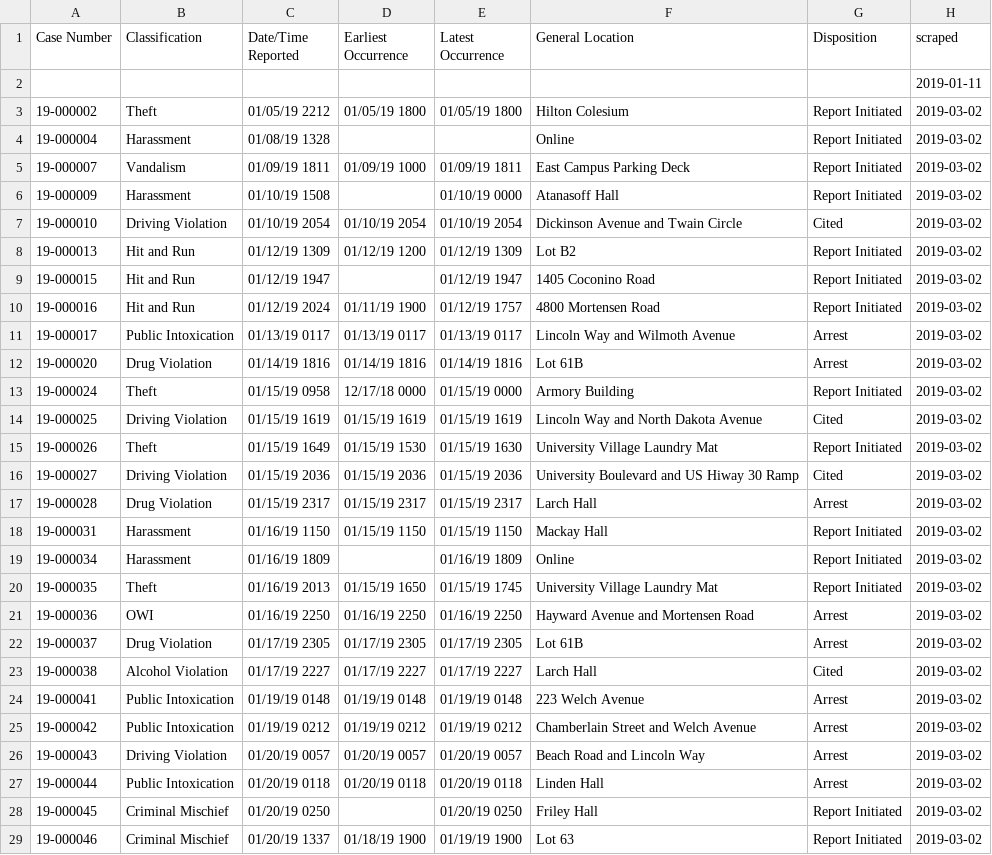
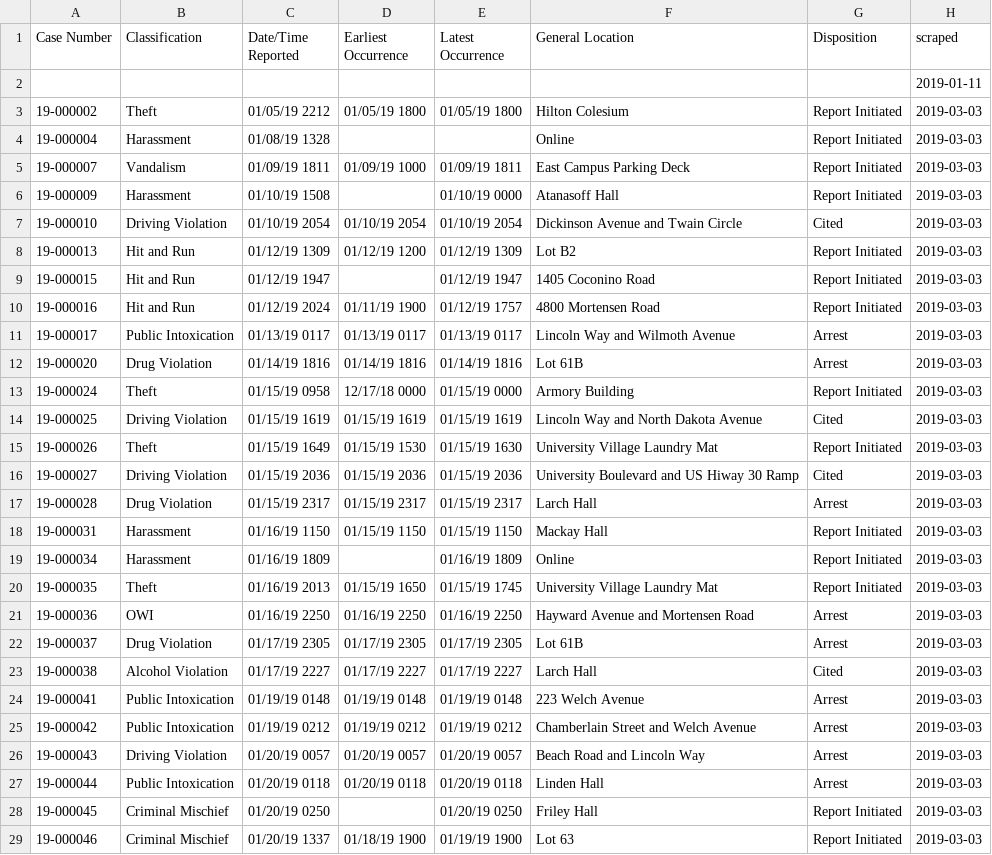
Before and after one commit to srvanderplas/ISU_Crime_Data, a CSV file: isu_crime_data.csv, drawn as a sheet; only a part is shown; the diff covers the shown part only.

Commit message:
Automatic Update

```diff
--- a/isu_crime_data.csv
+++ b/isu_crime_data.csv
@@ -2,28 +2,28 @@ Case Number,Classification,Date/Time Reported,Earliest Occurrence,Latest Occurre
 ,,,,,,,2019-01-11
-19-000002,Theft,01/05/19 2212,01/05/19 1800,01/05/19 1800,Hilton Colesium,Report Initiated,2019-03-02
-19-000004,Harassment,01/08/19 1328,,,Online,Report Initiated,2019-03-02
-19-000007,Vandalism,01/09/19 1811,01/09/19 1000,01/09/19 1811,East Campus Parking Deck,Report Initiated,2019-03-02
-19-000009,Harassment,01/10/19 1508,,01/10/19 0000,Atanasoff Hall,Report Initiated,2019-03-02
-19-000010,Driving Violation,01/10/19 2054,01/10/19 2054,01/10/19 2054,Dickinson Avenue and Twain Circle,Cited,2019-03-02
-19-000013,Hit and Run,01/12/19 1309,01/12/19 1200,01/12/19 1309,Lot B2,Report Initiated,2019-03-02
-19-000015,Hit and Run,01/12/19 1947,,01/12/19 1947,1405 Coconino Road,Report Initiated,2019-03-02
-19-000016,Hit and Run,01/12/19 2024,01/11/19 1900,01/12/19 1757,4800 Mortensen Road,Report Initiated,2019-03-02
-19-000017,Public Intoxication,01/13/19 0117,01/13/19 0117,01/13/19 0117,Lincoln Way and Wilmoth Avenue,Arrest,2019-03-02
-19-000020,Drug Violation,01/14/19 1816,01/14/19 1816,01/14/19 1816,Lot 61B,Arrest,2019-03-02
-19-000024,Theft,01/15/19 0958,12/17/18 0000,01/15/19 0000,Armory Building,Report Initiated,2019-03-02
-19-000025,Driving Violation,01/15/19 1619,01/15/19 1619,01/15/19 1619,Lincoln Way and North Dakota Avenue,Cited,2019-03-02
-19-000026,Theft,01/15/19 1649,01/15/19 1530,01/15/19 1630,University Village Laundry Mat,Report Initiated,2019-03-02
-19-000027,Driving Violation,01/15/19 2036,01/15/19 2036,01/15/19 2036,University Boulevard and US Hiway 30 Ramp,Cited,2019-03-02
-19-000028,Drug Violation,01/15/19 2317,01/15/19 2317,01/15/19 2317,Larch Hall,Arrest,2019-03-02
-19-000031,Harassment,01/16/19 1150,01/15/19 1150,01/15/19 1150,Mackay Hall,Report Initiated,2019-03-02
-19-000034,Harassment,01/16/19 1809,,01/16/19 1809,Online,Report Initiated,2019-03-02
-19-000035,Theft,01/16/19 2013,01/15/19 1650,01/15/19 1745,University Village Laundry Mat,Report Initiated,2019-03-02
-19-000036,OWI,01/16/19 2250,01/16/19 2250,01/16/19 2250,Hayward Avenue and Mortensen Road,Arrest,2019-03-02
-19-000037,Drug Violation,01/17/19 2305,01/17/19 2305,01/17/19 2305,Lot 61B,Arrest,2019-03-02
-19-000038,Alcohol Violation,01/17/19 2227,01/17/19 2227,01/17/19 2227,Larch Hall,Cited,2019-03-02
-19-000041,Public Intoxication,01/19/19 0148,01/19/19 0148,01/19/19 0148,223 Welch Avenue,Arrest,2019-03-02
-19-000042,Public Intoxication,01/19/19 0212,01/19/19 0212,01/19/19 0212,Chamberlain Street and Welch Avenue,Arrest,2019-03-02
-19-000043,Driving Violation,01/20/19 0057,01/20/19 0057,01/20/19 0057,Beach Road and Lincoln Way,Arrest,2019-03-02
-19-000044,Public Intoxication,01/20/19 0118,01/20/19 0118,01/20/19 0118,Linden Hall,Arrest,2019-03-02
-19-000045,Criminal Mischief,01/20/19 0250,,01/20/19 0250,Friley Hall,Report Initiated,2019-03-02
-19-000046,Criminal Mischief,01/20/19 1337,01/18/19 1900,01/19/19 1900,Lot 63,Report Initiated,2019-03-02
+19-000002,Theft,01/05/19 2212,01/05/19 1800,01/05/19 1800,Hilton Colesium,Report Initiated,2019-03-03
+19-000004,Harassment,01/08/19 1328,,,Online,Report Initiated,2019-03-03
+19-000007,Vandalism,01/09/19 1811,01/09/19 1000,01/09/19 1811,East Campus Parking Deck,Report Initiated,2019-03-03
+19-000009,Harassment,01/10/19 1508,,01/10/19 0000,Atanasoff Hall,Report Initiated,2019-03-03
+19-000010,Driving Violation,01/10/19 2054,01/10/19 2054,01/10/19 2054,Dickinson Avenue and Twain Circle,Cited,2019-03-03
+19-000013,Hit and Run,01/12/19 1309,01/12/19 1200,01/12/19 1309,Lot B2,Report Initiated,2019-03-03
+19-000015,Hit and Run,01/12/19 1947,,01/12/19 1947,1405 Coconino Road,Report Initiated,2019-03-03
+19-000016,Hit and Run,01/12/19 2024,01/11/19 1900,01/12/19 1757,4800 Mortensen Road,Report Initiated,2019-03-03
+19-000017,Public Intoxication,01/13/19 0117,01/13/19 0117,01/13/19 0117,Lincoln Way and Wilmoth Avenue,Arrest,2019-03-03
+19-000020,Drug Violation,01/14/19 1816,01/14/19 1816,01/14/19 1816,Lot 61B,Arrest,2019-03-03
+19-000024,Theft,01/15/19 0958,12/17/18 0000,01/15/19 0000,Armory Building,Report Initiated,2019-03-03
+19-000025,Driving Violation,01/15/19 1619,01/15/19 1619,01/15/19 1619,Lincoln Way and North Dakota Avenue,Cited,2019-03-03
+19-000026,Theft,01/15/19 1649,01/15/19 1530,01/15/19 1630,University Village Laundry Mat,Report Initiated,2019-03-03
+19-000027,Driving Violation,01/15/19 2036,01/15/19 2036,01/15/19 2036,University Boulevard and US Hiway 30 Ramp,Cited,2019-03-03
+19-000028,Drug Violation,01/15/19 2317,01/15/19 2317,01/15/19 2317,Larch Hall,Arrest,2019-03-03
+19-000031,Harassment,01/16/19 1150,01/15/19 1150,01/15/19 1150,Mackay Hall,Report Initiated,2019-03-03
+19-000034,Harassment,01/16/19 1809,,01/16/19 1809,Online,Report Initiated,2019-03-03
+19-000035,Theft,01/16/19 2013,01/15/19 1650,01/15/19 1745,University Village Laundry Mat,Report Initiated,2019-03-03
+19-000036,OWI,01/16/19 2250,01/16/19 2250,01/16/19 2250,Hayward Avenue and Mortensen Road,Arrest,2019-03-03
+19-000037,Drug Violation,01/17/19 2305,01/17/19 2305,01/17/19 2305,Lot 61B,Arrest,2019-03-03
+19-000038,Alcohol Violation,01/17/19 2227,01/17/19 2227,01/17/19 2227,Larch Hall,Cited,2019-03-03
+19-000041,Public Intoxication,01/19/19 0148,01/19/19 0148,01/19/19 0148,223 Welch Avenue,Arrest,2019-03-03
+19-000042,Public Intoxication,01/19/19 0212,01/19/19 0212,01/19/19 0212,Chamberlain Street and Welch Avenue,Arrest,2019-03-03
+19-000043,Driving Violation,01/20/19 0057,01/20/19 0057,01/20/19 0057,Beach Road and Lincoln Way,Arrest,2019-03-03
+19-000044,Public Intoxication,01/20/19 0118,01/20/19 0118,01/20/19 0118,Linden Hall,Arrest,2019-03-03
+19-000045,Criminal Mischief,01/20/19 0250,,01/20/19 0250,Friley Hall,Report Initiated,2019-03-03
+19-000046,Criminal Mischief,01/20/19 1337,01/18/19 1900,01/19/19 1900,Lot 63,Report Initiated,2019-03-03
```
Also changed, not shown: 87 edited cells elsewhere in this file.
